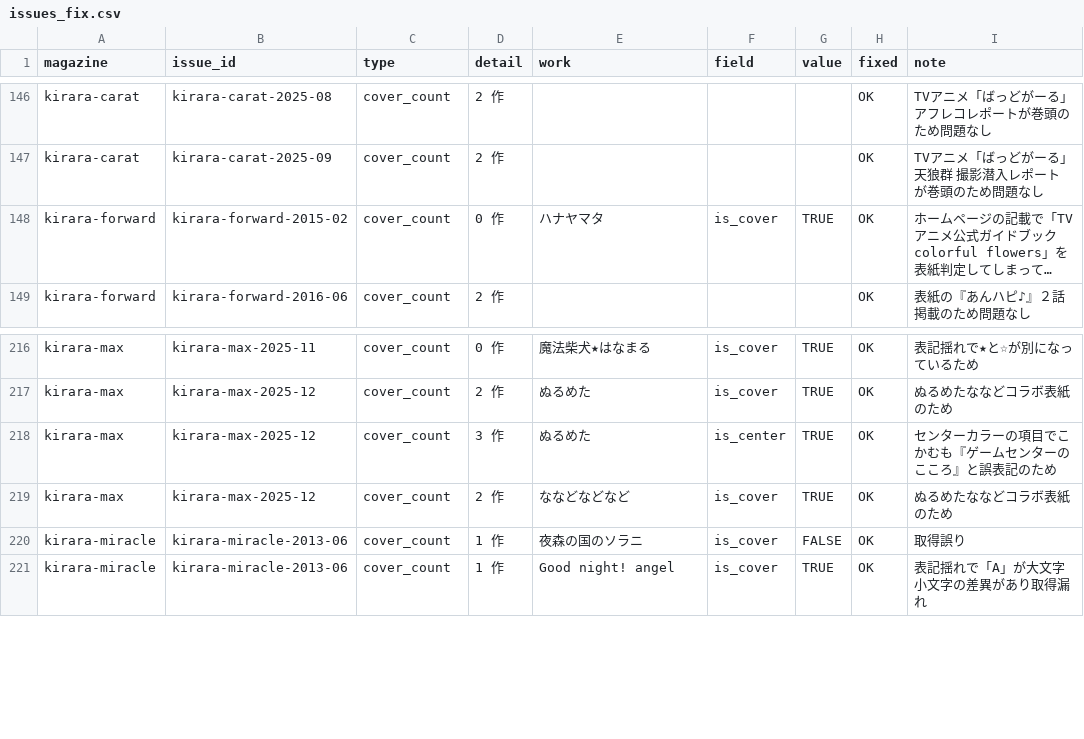
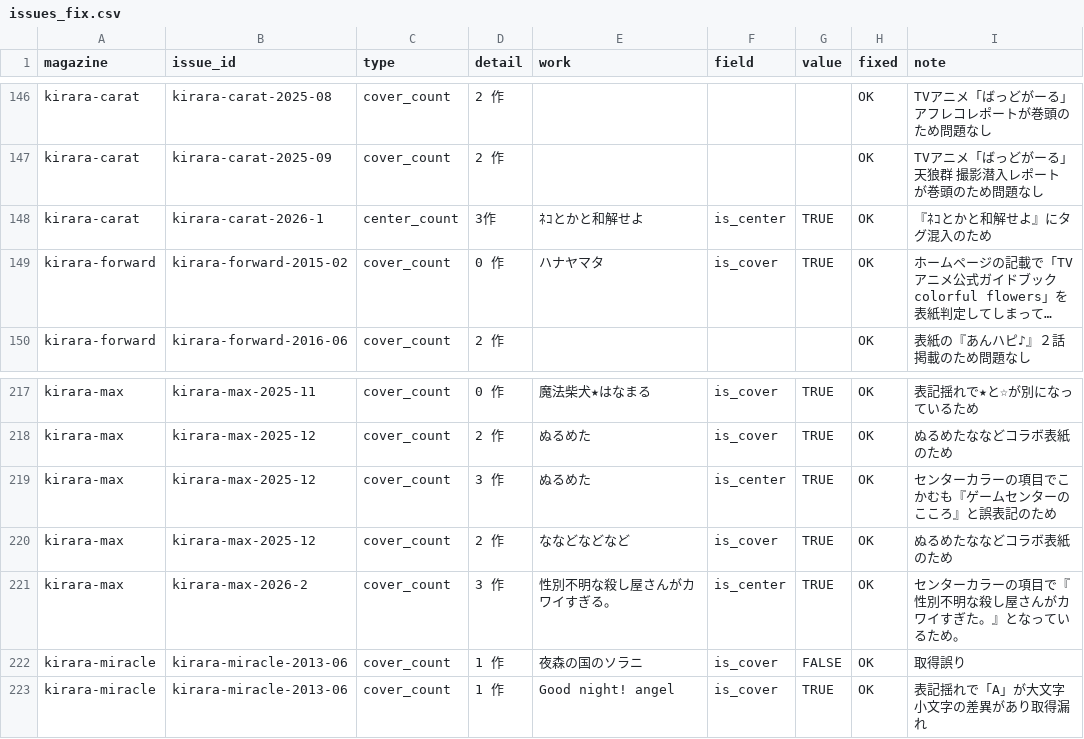
Before and after one commit to tyabannotami/kirara-stats, a CSV file: overrides/issues_fix.csv, drawn as a sheet; only a part is shown, gaps mark what is left out; long unchanged cells end in …; the diff names each change by its address in the sheet, - before the commit and + after, or states it on an @@ line.

```diff
--- a/overrides/issues_fix.csv
+++ b/overrides/issues_fix.csv
+row 148: kirara-carat | kirara-carat-2026-1 | center_count | 3作 | ﾈｺとかと和解せよ | is_center | TRUE | OK | 『ﾈｺとかと和解せよ』にタグ混入のため
+row 221: kirara-max | kirara-max-2026-2 | cover_count | 3 作 | 性別不明な殺し屋さんがカワイすぎる。 | is_center | TRUE | OK | センターカラーの項目で『性別不明な殺し屋さんがカワイすぎた。』となっているため。
```
Also changed, not shown: 1 other file.
